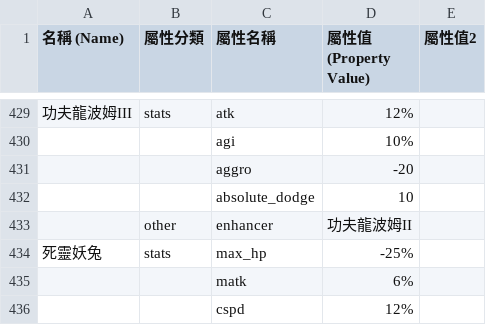
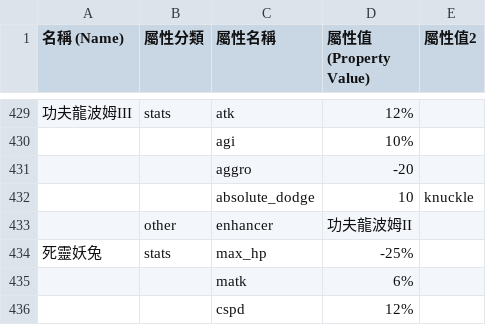
Before and after one commit to hcetyzun/Data-mirror, a CSV file: data/crystal/crystal.csv, drawn as a sheet; only a part is shown, gaps mark what is left out.

```diff
--- a/data/crystal/crystal.csv
+++ b/data/crystal/crystal.csv
@@ -431,3 +431,3 @@
 ,,aggro,-20,
-,,absolute_dodge,10,
+,,absolute_dodge,10,knuckle
 ,other,enhancer,功夫龍波姆II,
```
